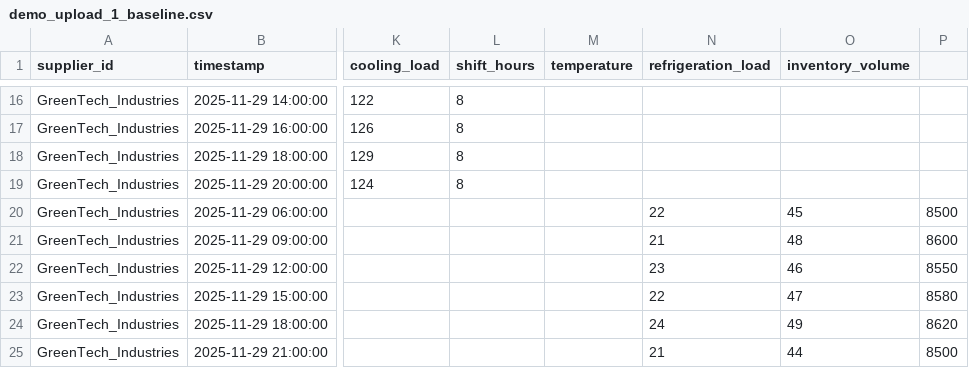
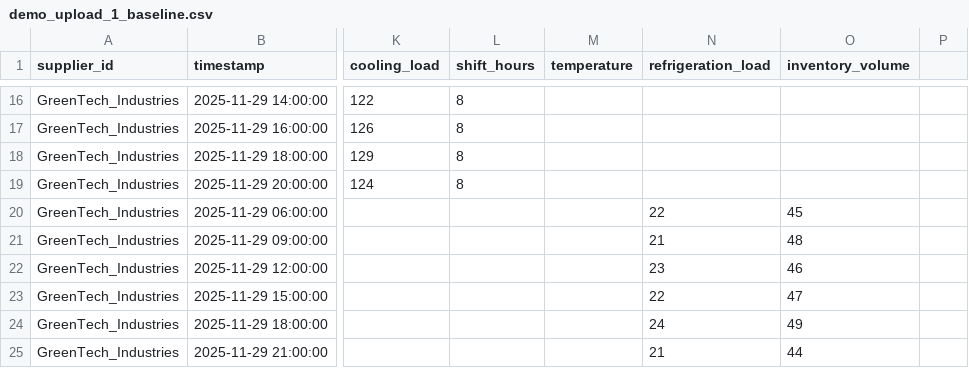
Before and after one commit to Jyesht-2108/carbon-footprints-tracker, a CSV file: upload-data/demo_upload_1_baseline.csv, drawn as a sheet; only a part is shown, gaps mark what is left out; the diff names each change by its address in the sheet, - before the commit and + after, or states it on an @@ line.

```diff
--- a/upload-data/demo_upload_1_baseline.csv
+++ b/upload-data/demo_upload_1_baseline.csv
-P20: 8500
+P20: (empty)
-P21: 8600
+P21: (empty)
-P22: 8550
+P22: (empty)
-P23: 8580
+P23: (empty)
-P24: 8620
+P24: (empty)
-P25: 8500
+P25: (empty)
```
Also changed, not shown: upload-data/demo_upload_2_increased_activity.csv, upload-data/demo_upload_3_critical_hotspots.csv.
